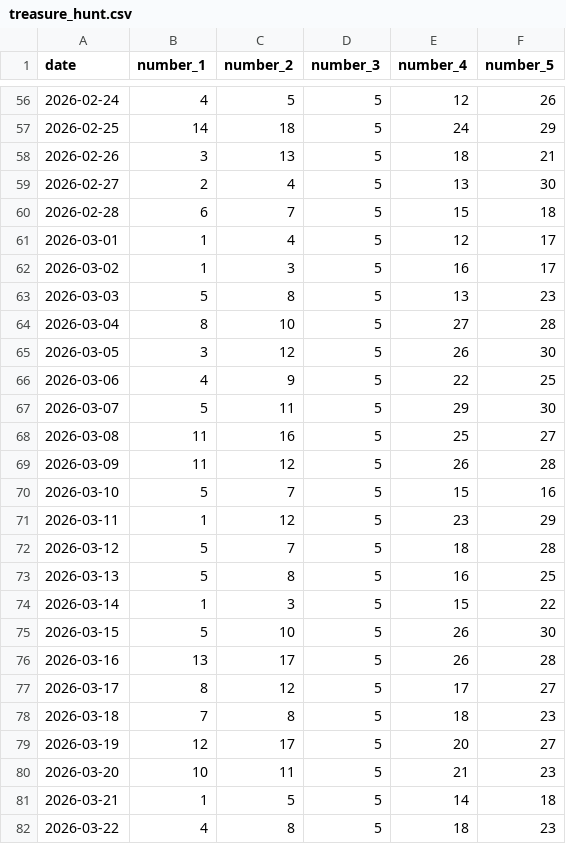
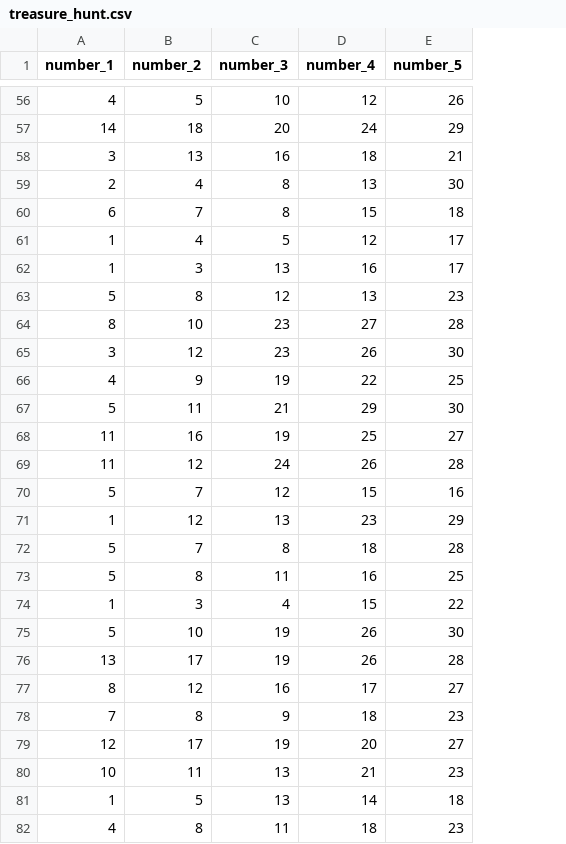
Before and after one commit to bubdasavage07/Coursework-hobby, a CSV file: ist140/treasure_hunt.csv, drawn as a sheet; only a part is shown, gaps mark what is left out; removed rows and columns are numbered as before the commit, all else as after; the diff covers the shown part only; the diff names each change by its address in the sheet, - before the commit and + after, or states it on an @@ line.

```diff
--- a/ist140/treasure_hunt.csv
+++ b/ist140/treasure_hunt.csv
-column A (date), rows 56-82: 2026-02-24 | 2026-02-25 | 2026-02-26 | 2026-02-27 | 2026-02-28 | 2026-03-01 | 2026-03-02 | 2026-03-03 | 2026-03-04 | 2026-03-05 | 2026-03-06 | 2026-03-07 | 2026-03-08 | 2026-03-09 | 2026-03-10 | 2026-03-11 | 2026-03-12 | 2026-03-13 | 2026-03-14 | 2026-03-15 | 2026-03-16 | 2026-03-17 | 2026-03-18 | 2026-03-19 | 2026-03-20 | 2026-03-21 | 2026-03-22
-C56 (number_3): 5
+C56 (number_3): 10
-C57 (number_3): 5
+C57 (number_3): 20
-C58 (number_3): 5
+C58 (number_3): 16
-C59:C60 (number_3): 5
+C59:C60 (number_3): 8
-C62 (number_3): 5
+C62 (number_3): 13
-C63 (number_3): 5
+C63 (number_3): 12
-C64:C65 (number_3): 5
+C64:C65 (number_3): 23
-C66 (number_3): 5
+C66 (number_3): 19
-C67 (number_3): 5
+C67 (number_3): 21
-C68 (number_3): 5
+C68 (number_3): 19
-C69 (number_3): 5
+C69 (number_3): 24
-C70 (number_3): 5
+C70 (number_3): 12
-C71 (number_3): 5
+C71 (number_3): 13
-C72 (number_3): 5
+C72 (number_3): 8
-C73 (number_3): 5
+C73 (number_3): 11
-C74 (number_3): 5
+C74 (number_3): 4
-C75:C76 (number_3): 5
+C75:C76 (number_3): 19
-C77 (number_3): 5
+C77 (number_3): 16
-C78 (number_3): 5
+C78 (number_3): 9
-C79 (number_3): 5
+C79 (number_3): 19
-C80:C81 (number_3): 5
+C80:C81 (number_3): 13
-C82 (number_3): 5
+C82 (number_3): 11
```
Also changed, not shown: 7 added rows, 1 removed row and 65 edited cells elsewhere in this file, 5 other files.
